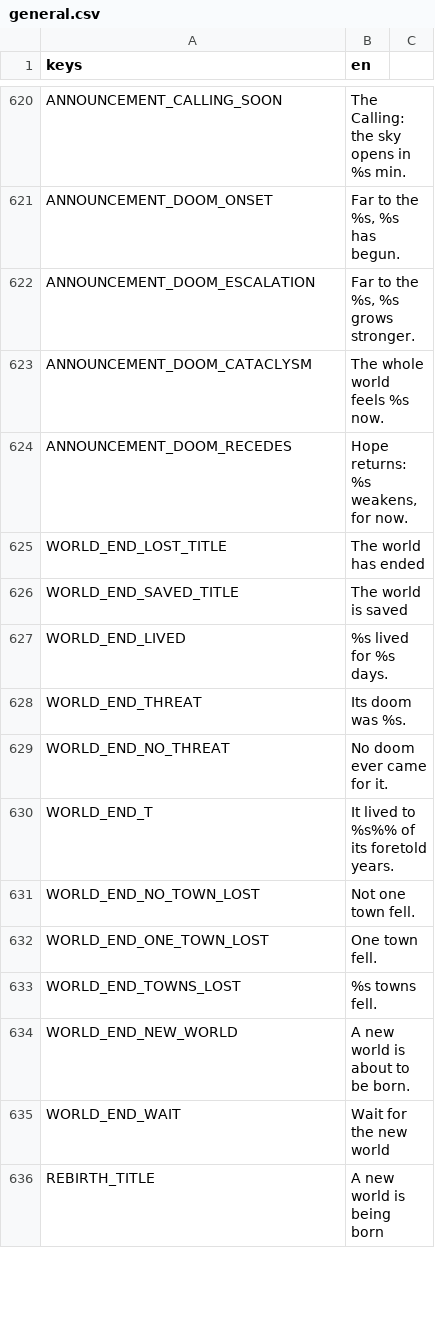
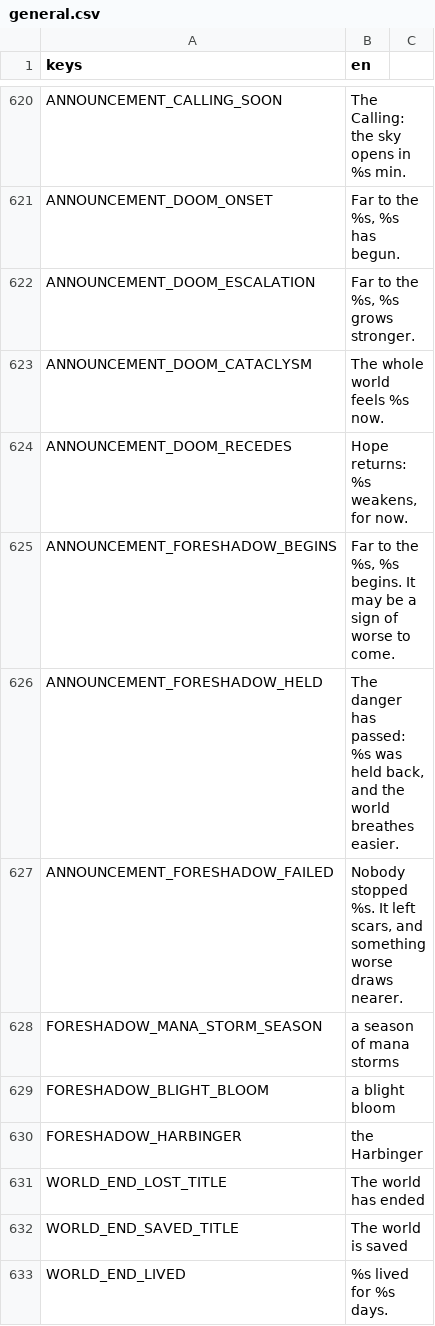
Before and after one commit to tfelix/bestia-behemoth, a CSV file: bestia-client/src/Localization/general.csv, drawn as a sheet; only a part is shown, gaps mark what is left out; the shorter side is filled out with more unchanged rows; the diff names each change by its address in the sheet, - before the commit and + after, or states it on an @@ line.

```diff
--- a/bestia-client/src/Localization/general.csv
+++ b/bestia-client/src/Localization/general.csv
+row 625: ANNOUNCEMENT_FORESHADOW_BEGINS | Far to the %s, %s begins. It may be a sign of worse to come.
+row 626: ANNOUNCEMENT_FORESHADOW_HELD | The danger has passed: %s was held back, and the world breathes easier.
+row 627: ANNOUNCEMENT_FORESHADOW_FAILED | Nobody stopped %s. It left scars, and something worse draws nearer.
+row 628: FORESHADOW_MANA_STORM_SEASON | a season of mana storms
+row 629: FORESHADOW_BLIGHT_BLOOM | a blight bloom
+row 630: FORESHADOW_HARBINGER | the Harbinger
```
Also changed, not shown: 21 other files.
